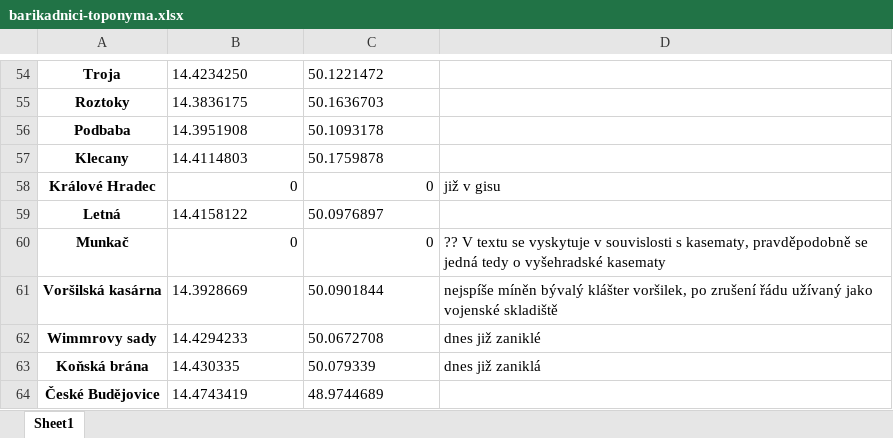
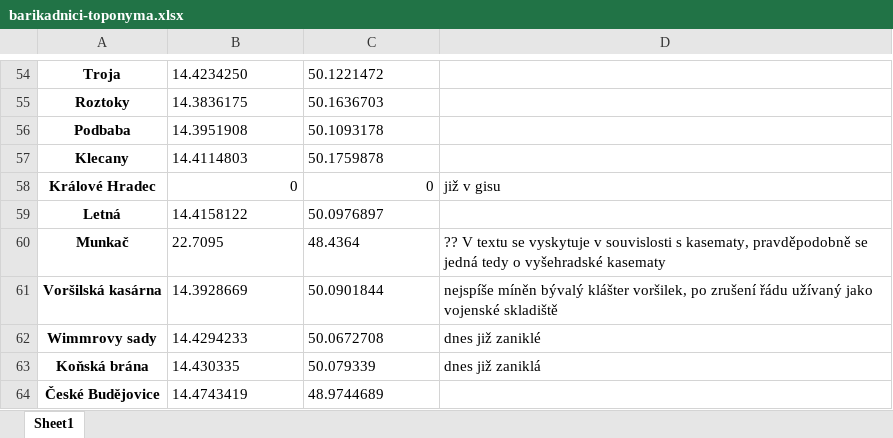
Before and after one commit to Zmelik1978/korpusprozy, an Excel workbook: longitude - latitude/barikadnici-toponyma.xlsx, sheet Sheet1, drawn as a sheet; only a part is shown, gaps mark what is left out; values as stored, in another font and other column widths than the file's, no borders; the diff names each change by its address in the sheet, - before the commit and + after, or states it on an @@ line.

```diff
--- a/longitude - latitude/barikadnici-toponyma.xlsx (sheet Sheet1)
+++ b/longitude - latitude/barikadnici-toponyma.xlsx (sheet Sheet1)
-B60: 0
+B60: 22.7095
-B60:C60 alignment: right
+B60:C60 alignment: left
-C60: 0
+C60: 48.4364
```
Also changed, not shown: 35 other files.
